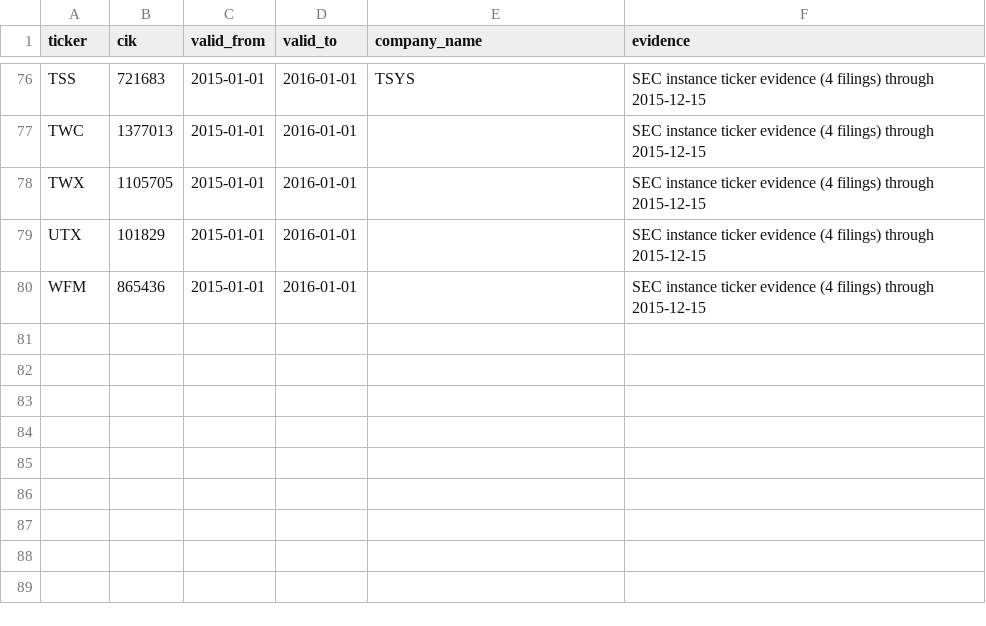
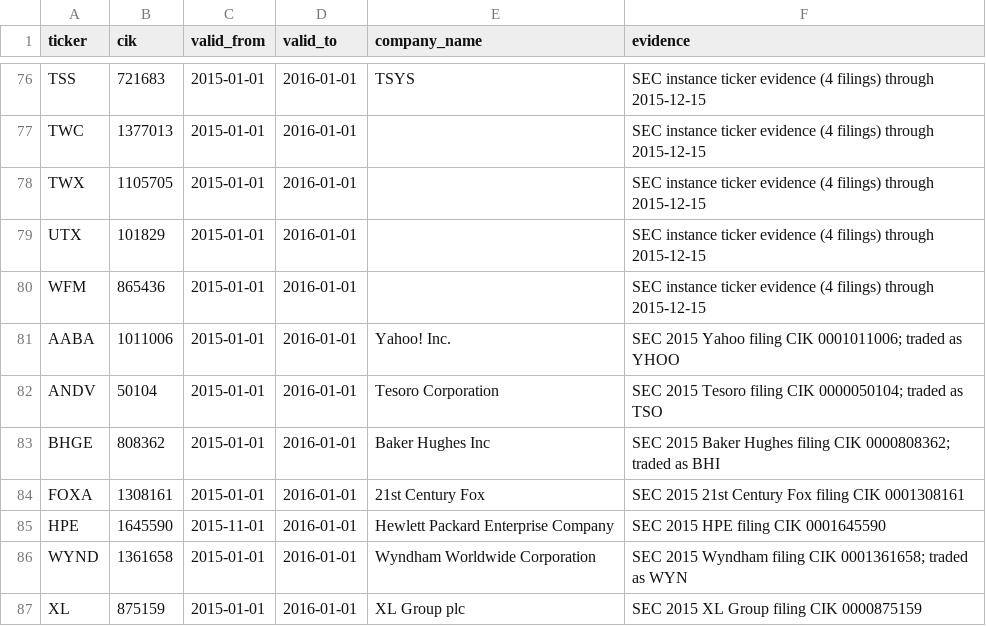
Before and after one commit to Rmarsden89/finance, a CSV file: data/reference/historical_identity_overrides.csv, drawn as a sheet; only a part is shown, gaps mark what is left out; the diff names each change by its address in the sheet, - before the commit and + after, or states it on an @@ line.

Commit message:
Resolve final seven 2015 historical identities

```diff
--- a/data/reference/historical_identity_overrides.csv
+++ b/data/reference/historical_identity_overrides.csv
+row 81: AABA | 1011006 | 2015-01-01 | 2016-01-01 | Yahoo! Inc. | SEC 2015 Yahoo filing CIK 0001011006; traded as YHOO
+row 82: ANDV | 50104 | 2015-01-01 | 2016-01-01 | Tesoro Corporation | SEC 2015 Tesoro filing CIK 0000050104; traded as TSO
+row 83: BHGE | 808362 | 2015-01-01 | 2016-01-01 | Baker Hughes Inc | SEC 2015 Baker Hughes filing CIK 0000808362; traded as BHI
+row 84: FOXA | 1308161 | 2015-01-01 | 2016-01-01 | 21st Century Fox | SEC 2015 21st Century Fox filing CIK 0001308161
+row 85: HPE | 1645590 | 2015-11-01 | 2016-01-01 | Hewlett Packard Enterprise Company | SEC 2015 HPE filing CIK 0001645590
+row 86: WYND | 1361658 | 2015-01-01 | 2016-01-01 | Wyndham Worldwide Corporation | SEC 2015 Wyndham filing CIK 0001361658; traded as WYN
+row 87: XL | 875159 | 2015-01-01 | 2016-01-01 | XL Group plc | SEC 2015 XL Group filing CIK 0000875159
```
